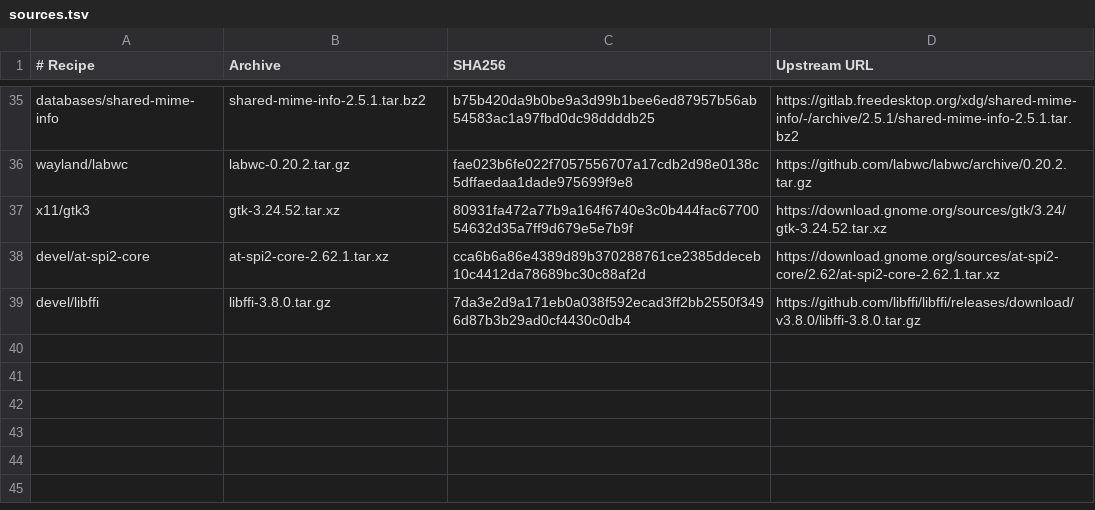
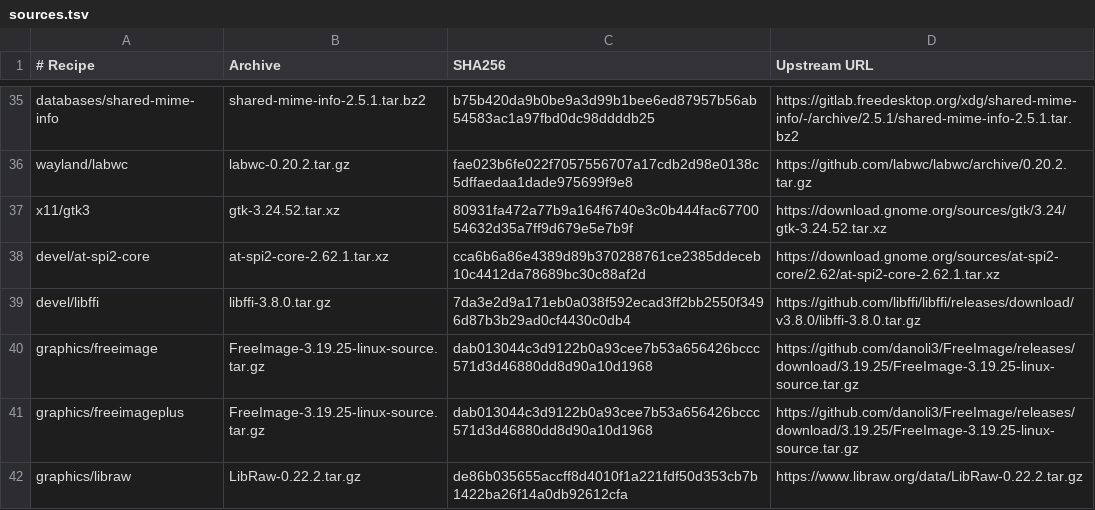
Before and after one commit to oxtech-ember/EmberBSD-Ports, a TSV file: profiles/common-graphics/sources.tsv, drawn as a sheet; only a part is shown, gaps mark what is left out; the diff names each change by its address in the sheet, - before the commit and + after, or states it on an @@ line.

Commit message:
feat(graphics): add maintained FreeImage and LibRaw sources

```diff
--- a/profiles/common-graphics/sources.tsv
+++ b/profiles/common-graphics/sources.tsv
+row 40: graphics/freeimage | FreeImage-3.19.25-linux-source.tar.gz | dab013044c3d9122b0a93cee7b53a656426bccc571d3d46880dd8d90a10d1968 | https://github.com/danoli3/FreeImage/releases/download/3.19.25/FreeImage-3.19.25-linux-source.tar.gz
+row 41: graphics/freeimageplus | FreeImage-3.19.25-linux-source.tar.gz | dab013044c3d9122b0a93cee7b53a656426bccc571d3d46880dd8d90a10d1968 | https://github.com/danoli3/FreeImage/releases/download/3.19.25/FreeImage-3.19.25-linux-source.tar.gz
+row 42: graphics/libraw | LibRaw-0.22.2.tar.gz | de86b035655accff8d4010f1a221fdf50d353cb7b1422ba26f14a0db92612cfa | https://www.libraw.org/data/LibRaw-0.22.2.tar.gz
```
Also changed, not shown: 26 other files.
